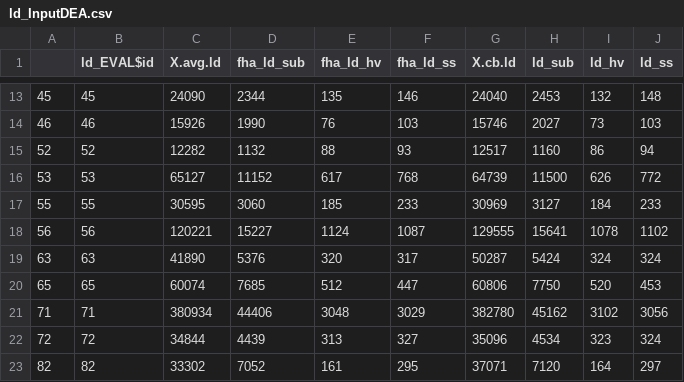
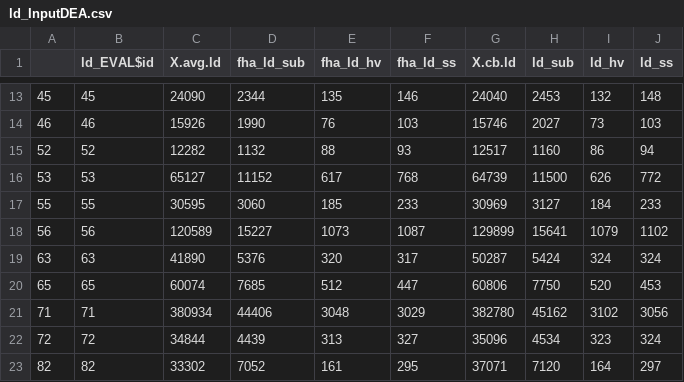
Before and after one commit to NVE/IRiR, a CSV file: Results/ld_InputDEA.csv, drawn as a sheet; only a part is shown, gaps mark what is left out.

```diff
--- a/Results/ld_InputDEA.csv
+++ b/Results/ld_InputDEA.csv
@@ -17,3 +17,3 @@
 "55",55,30595,3060,185,233,30969,3127,184,233
-"56",56,120221,15227,1124,1087,129555,15641,1078,1102
+"56",56,120589,15227,1073,1087,129899,15641,1079,1102
 "63",63,41890,5376,320,317,50287,5424,324,324
```
Also changed, not shown: Data/Bootstrap/ld_bs.csv, Data/Bootstrap/rd_bs.csv, 6 other files.
